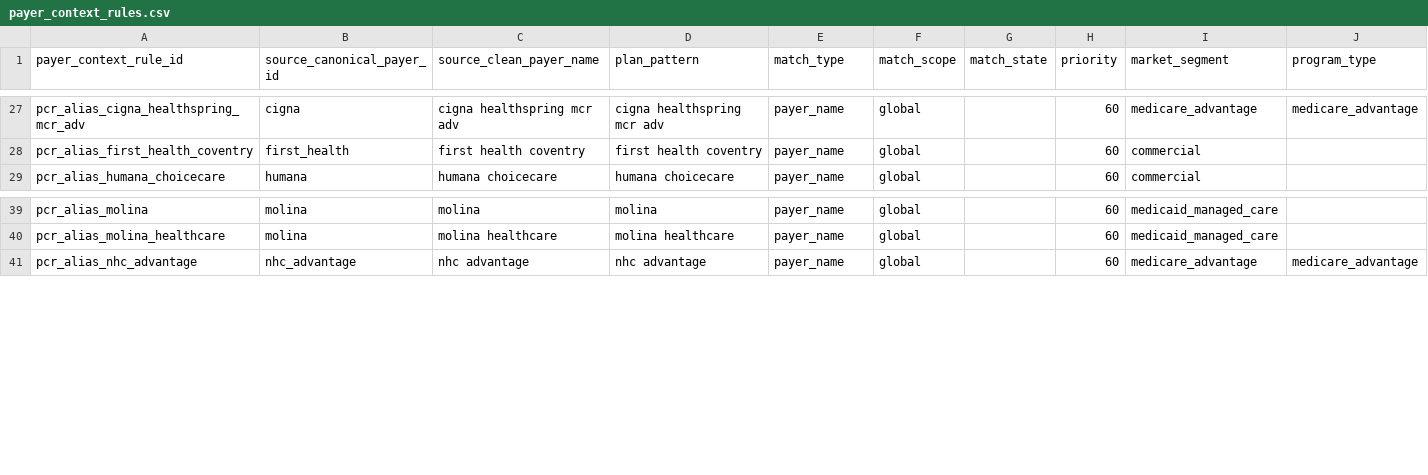
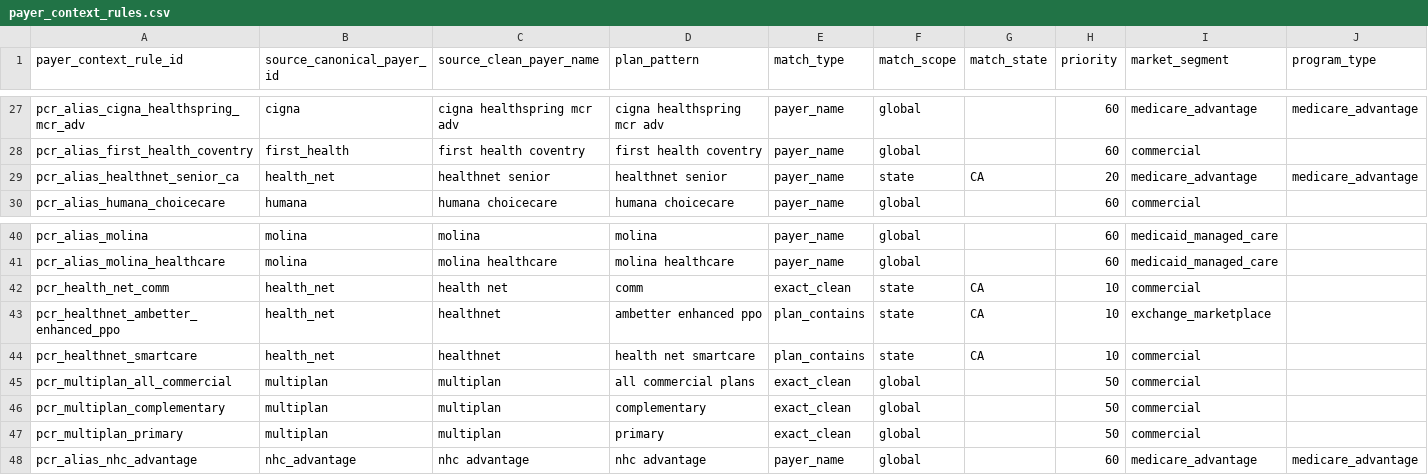
Before and after one commit to jakegussler/hospital-price-transparency-analytics, a CSV file: transform/seeds/payer_context_rules.csv, drawn as a sheet; only a part is shown, gaps mark what is left out; rows hold the shown columns only; the diff names each change by its address in the sheet, - before the commit and + after, or states it on an @@ line.

Commit message:
Add health_net and multiplan as payers

```diff
--- a/transform/seeds/payer_context_rules.csv
+++ b/transform/seeds/payer_context_rules.csv
+row 29: pcr_alias_healthnet_senior_ca | health_net | healthnet senior | healthnet senior | payer_name | state | CA | 20 | medicare_advantage | medicare_advantage
+row 42: pcr_health_net_comm | health_net | health net | comm | exact_clean | state | CA | 10 | commercial
+row 43: pcr_healthnet_ambetter_enhanced_ppo | health_net | healthnet | ambetter enhanced ppo | plan_contains | state | CA | 10 | exchange_marketplace
+row 44: pcr_healthnet_smartcare | health_net | healthnet | health net smartcare | plan_contains | state | CA | 10 | commercial
+row 45: pcr_multiplan_all_commercial | multiplan | multiplan | all commercial plans | exact_clean | global |  | 50 | commercial
+row 46: pcr_multiplan_complementary | multiplan | multiplan | complementary | exact_clean | global |  | 50 | commercial
+row 47: pcr_multiplan_primary | multiplan | multiplan | primary | exact_clean | global |  | 50 | commercial
```
Also changed, not shown: transform/seeds/canonical_payers.csv, transform/seeds/payer_aliases.csv.
